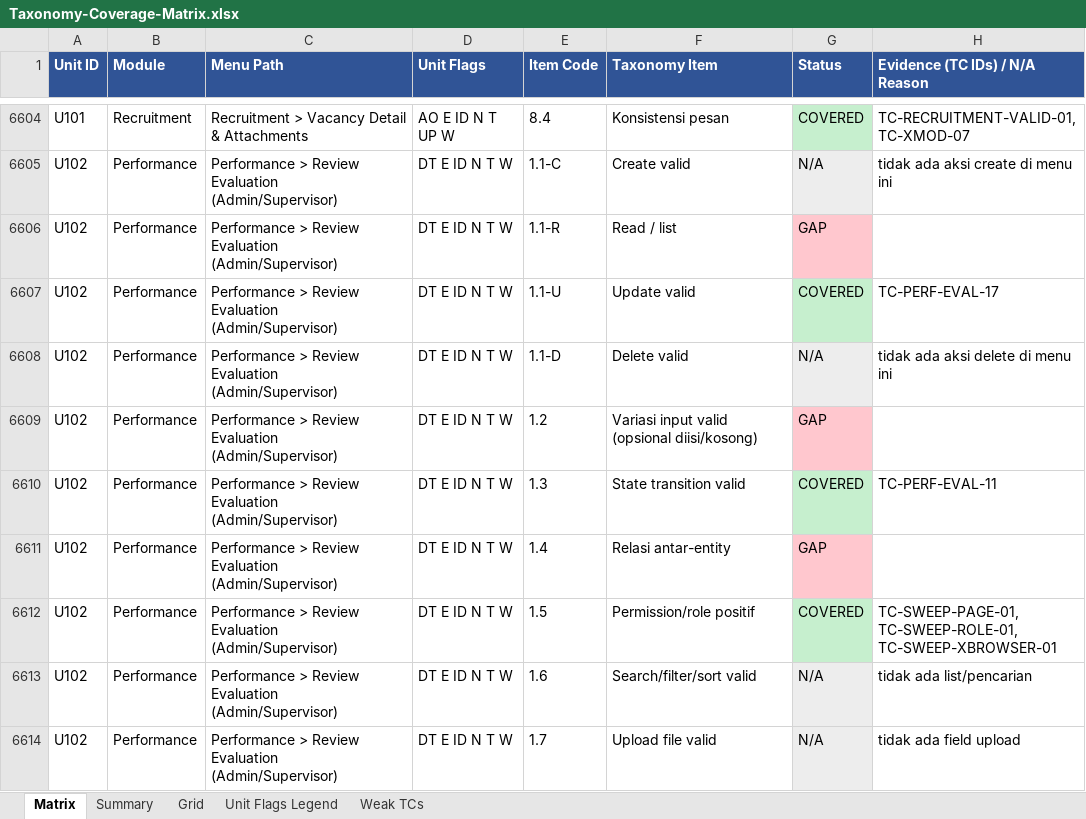
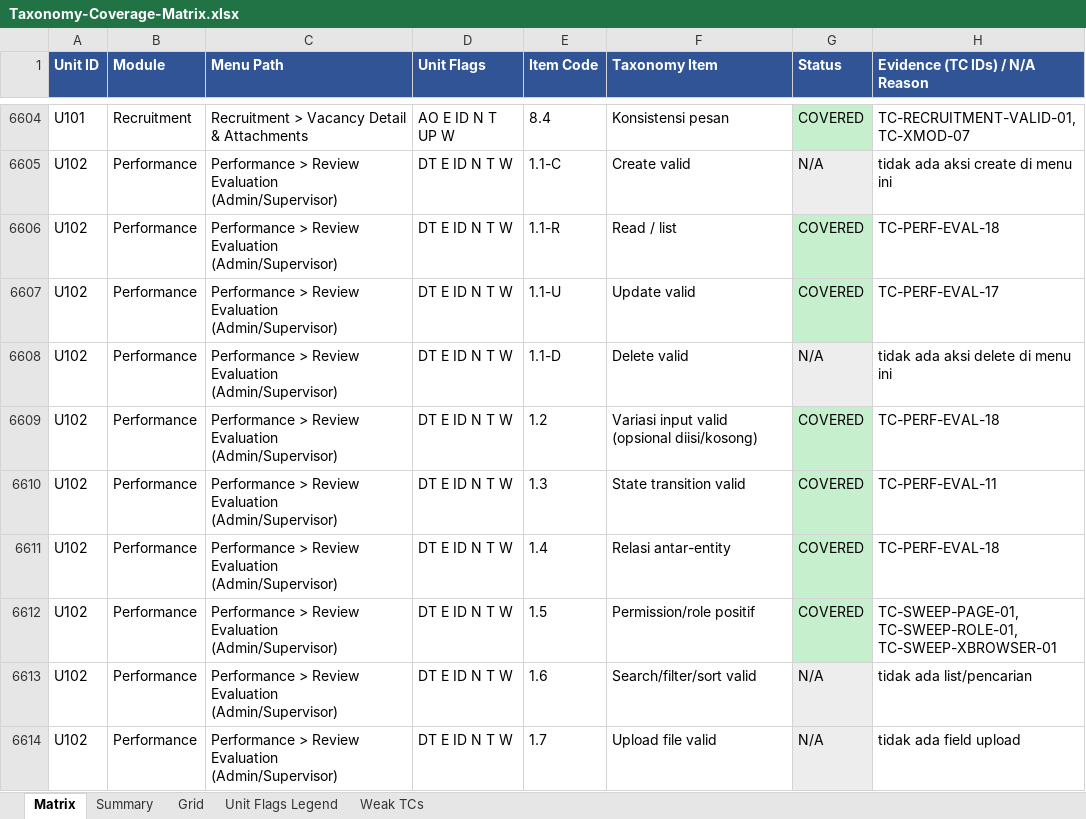
Before and after one commit to arsalwildan15/qa-portofolio, an Excel workbook: docs/Taxonomy-Coverage-Matrix.xlsx, sheet Matrix, drawn as a sheet; only a part is shown, gaps mark what is left out; values as stored, in another font and other column widths than the file's, no borders; the diff covers the shown part only; the diff names each change by its address in the sheet, - before the commit and + after, or states it on an @@ line.

```diff
--- a/docs/Taxonomy-Coverage-Matrix.xlsx (sheet Matrix)
+++ b/docs/Taxonomy-Coverage-Matrix.xlsx (sheet Matrix)
-G6606 (Status): GAP
+G6606 (Status): COVERED
-G6606 fill: #FFC7CE
+G6606 fill: #C6EFCE
-H6606 (Evidence (TC IDs) / N/A Reason): (empty)
+H6606 (Evidence (TC IDs) / N/A Reason): TC-PERF-EVAL-18
-G6609 (Status): GAP
+G6609 (Status): COVERED
-G6609 fill: #FFC7CE
+G6609 fill: #C6EFCE
-H6609 (Evidence (TC IDs) / N/A Reason): (empty)
+H6609 (Evidence (TC IDs) / N/A Reason): TC-PERF-EVAL-18
-G6611 (Status): GAP
+G6611 (Status): COVERED
-G6611 fill: #FFC7CE
+G6611 fill: #C6EFCE
-H6611 (Evidence (TC IDs) / N/A Reason): (empty)
+H6611 (Evidence (TC IDs) / N/A Reason): TC-PERF-EVAL-18
```
Also changed, not shown: 27 edited cells and cell formats elsewhere in this sheet, sheet Grid, docs/Bug-List.xlsx, 6 other files.
